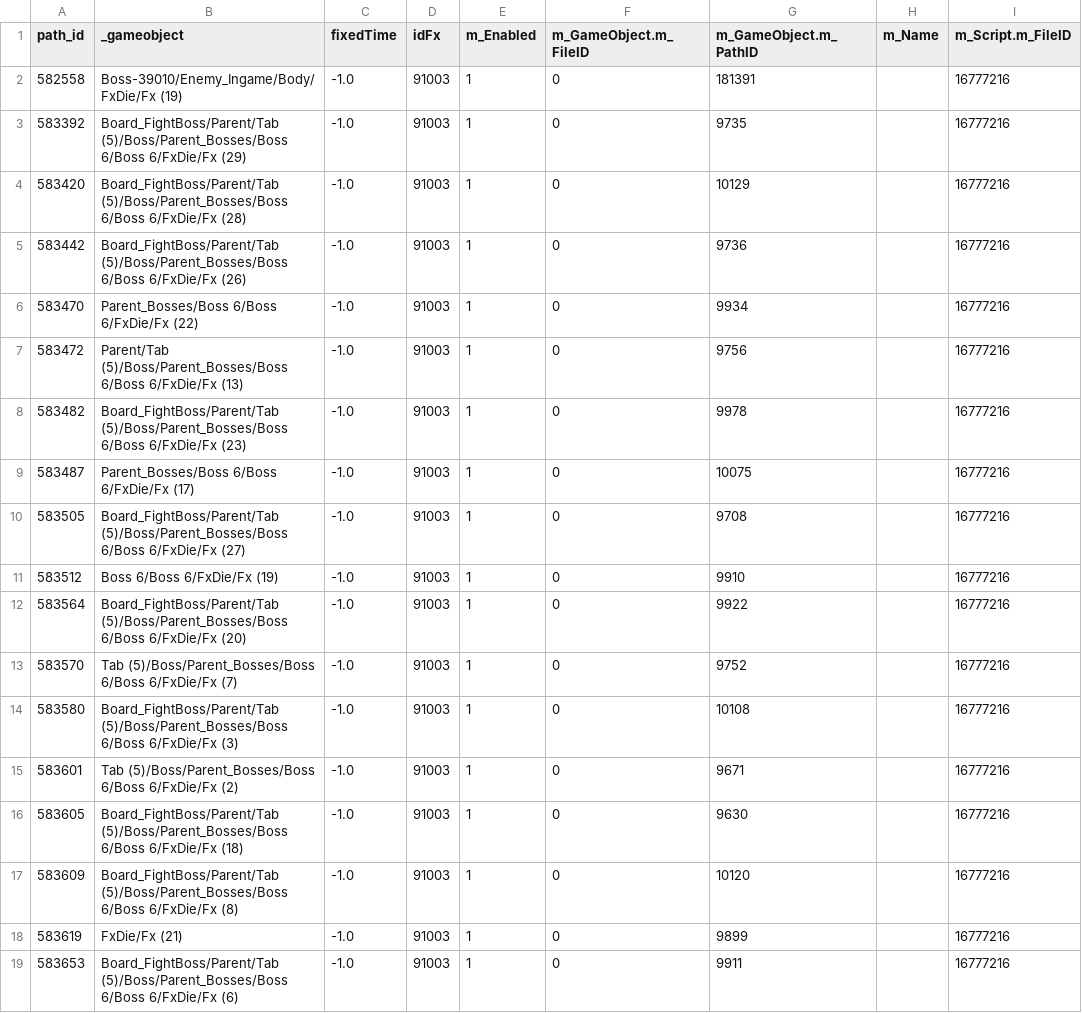
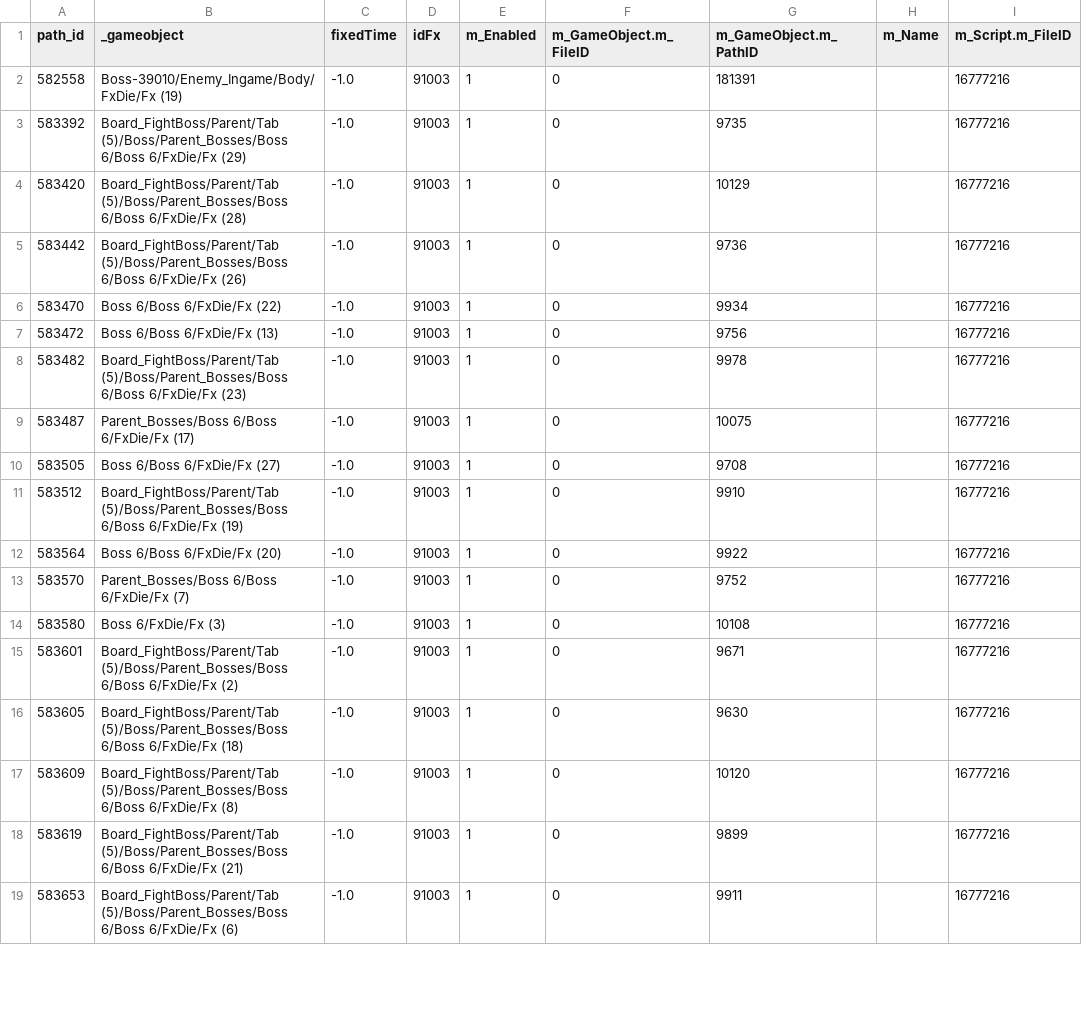
Before and after one commit to Nthanhbadboy/WindWings-Space-Shooter-game-play, a CSV file: docs/apk-analysis/Boss4_ExplosionTimer.csv, drawn as a sheet; only a part is shown; the diff covers the shown part only; the diff names each change by its address in the sheet, - before the commit and + after, or states it on an @@ line.

```diff
--- a/docs/apk-analysis/Boss4_ExplosionTimer.csv
+++ b/docs/apk-analysis/Boss4_ExplosionTimer.csv
-B6 (_gameobject): Parent_Bosses/Boss 6/Boss 6/FxDie/Fx (22)
+B6 (_gameobject): Boss 6/Boss 6/FxDie/Fx (22)
-B7 (_gameobject): Parent/Tab (5)/Boss/Parent_Bosses/Boss 6/Boss 6/FxDie/Fx (13)
+B7 (_gameobject): Boss 6/Boss 6/FxDie/Fx (13)
-B10 (_gameobject): Board_FightBoss/Parent/Tab (5)/Boss/Parent_Bosses/Boss 6/Boss 6/FxDie/Fx…
+B10 (_gameobject): Boss 6/Boss 6/FxDie/Fx…
-B11 (_gameobject): Boss 6/Boss 6/FxDie/Fx…
+B11 (_gameobject): Board_FightBoss/Parent/Tab (5)/Boss/Parent_Bosses/Boss 6/Boss 6/FxDie/Fx…
-B12 (_gameobject): Board_FightBoss/Parent/Tab (5)/Boss/Parent_Bosses/Boss 6/Boss 6/FxDie/Fx…
+B12 (_gameobject): Boss 6/Boss 6/FxDie/Fx…
-B13 (_gameobject): Tab (5)/Boss/Parent_Bosses/Boss 6/Boss 6/FxDie/Fx…
+B13 (_gameobject): Parent_Bosses/Boss 6/Boss 6/FxDie/Fx…
-B14 (_gameobject): Board_FightBoss/Parent/Tab (5)/Boss/Parent_Bosses/Boss 6/Boss 6/FxDie/Fx (3)
+B14 (_gameobject): Boss 6/FxDie/Fx (3)
-B15 (_gameobject): Tab (5)/Boss/Parent_Bosses/Boss 6/Boss…
+B15 (_gameobject): Board_FightBoss/Parent/Tab (5)/Boss/Parent_Bosses/Boss 6/Boss…
-B18 (_gameobject): FxDie/Fx (21)
+B18 (_gameobject): Board_FightBoss/Parent/Tab (5)/Boss/Parent_Bosses/Boss 6/Boss 6/FxDie/Fx (21)
```
Also changed, not shown: 65 edited cells elsewhere in this file, docs/apk-analysis/Box_Rewards.csv, docs/apk-analysis/Stage_Behaviour.csv, 55 other files.
